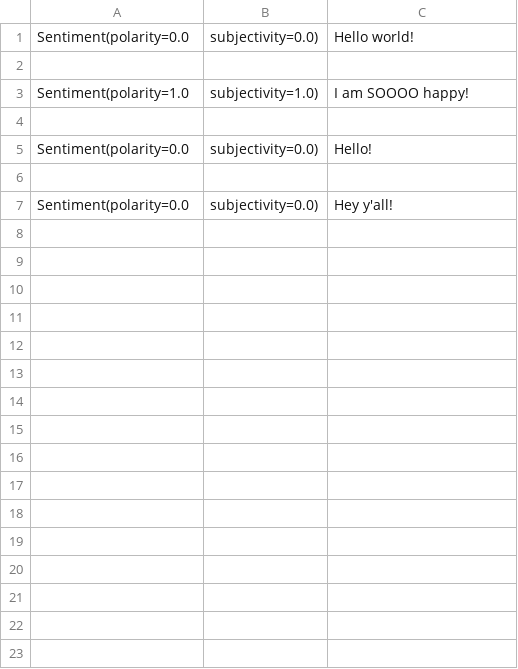
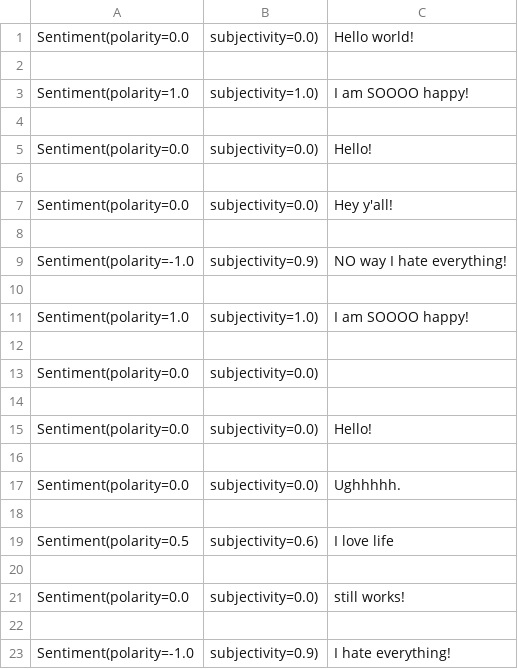
Before and after one commit to anooj-shah/LocalHackDay, a CSV file: localhack/QC_output.csv, drawn as a sheet; the diff names each change by its address in the sheet, - before the commit and + after, or states it on an @@ line.

```diff
--- a/localhack/QC_output.csv
+++ b/localhack/QC_output.csv
+row 8: (empty)
+row 9: Sentiment(polarity=-1.0 | subjectivity=0.9) | NO way I hate everything!
+row 10: (empty)
+row 11: Sentiment(polarity=1.0 | subjectivity=1.0) | I am SOOOO happy!
+row 12: (empty)
+row 13: Sentiment(polarity=0.0 | subjectivity=0.0)
+row 14: (empty)
+row 15: Sentiment(polarity=0.0 | subjectivity=0.0) | Hello!
+row 16: (empty)
+row 17: Sentiment(polarity=0.0 | subjectivity=0.0) | Ughhhhh.
+row 18: (empty)
+row 19: Sentiment(polarity=0.5 | subjectivity=0.6) | I love life
+row 20: (empty)
+row 21: Sentiment(polarity=0.0 | subjectivity=0.0) | still works!
+row 22: (empty)
+row 23: Sentiment(polarity=-1.0 | subjectivity=0.9) | I hate everything!
```
Also changed, not shown: 7 other files.
